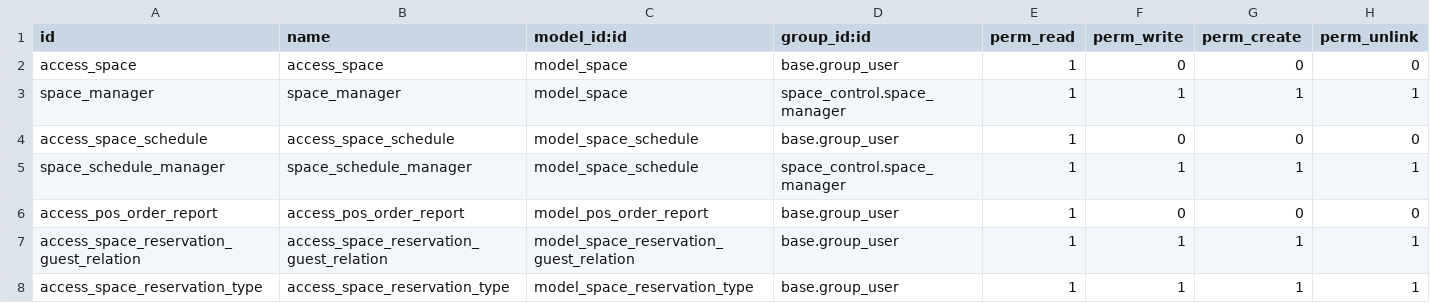
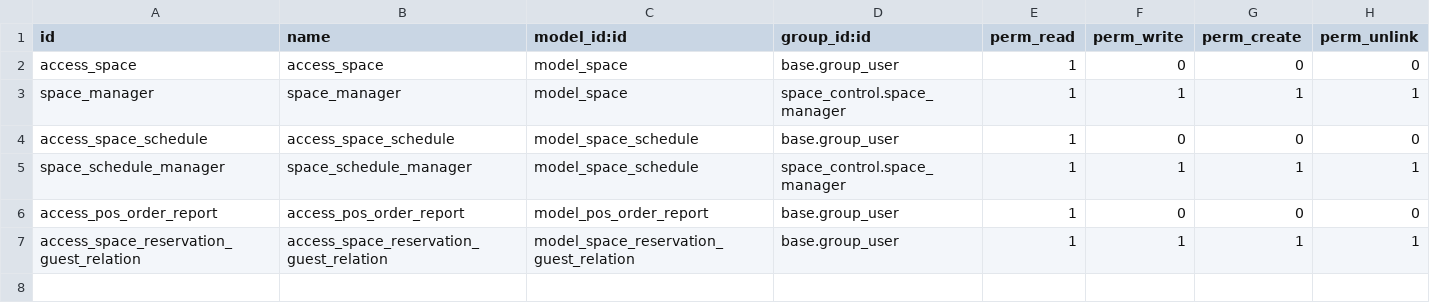
Before and after one commit to AfroMonkey/space_control, a CSV file: security/ir.model.access.csv, drawn as a sheet; the diff names each change by its address in the sheet, - before the commit and + after, or states it on an @@ line.

Commit message:
[REM] reservation_type

```diff
--- a/security/ir.model.access.csv
+++ b/security/ir.model.access.csv
-row 8: access_space_reservation_type | access_space_reservation_type | model_space_reservation_type | base.group_user | 1 | 1 | 1 | 1
```
Also changed, not shown: 4 other files.
